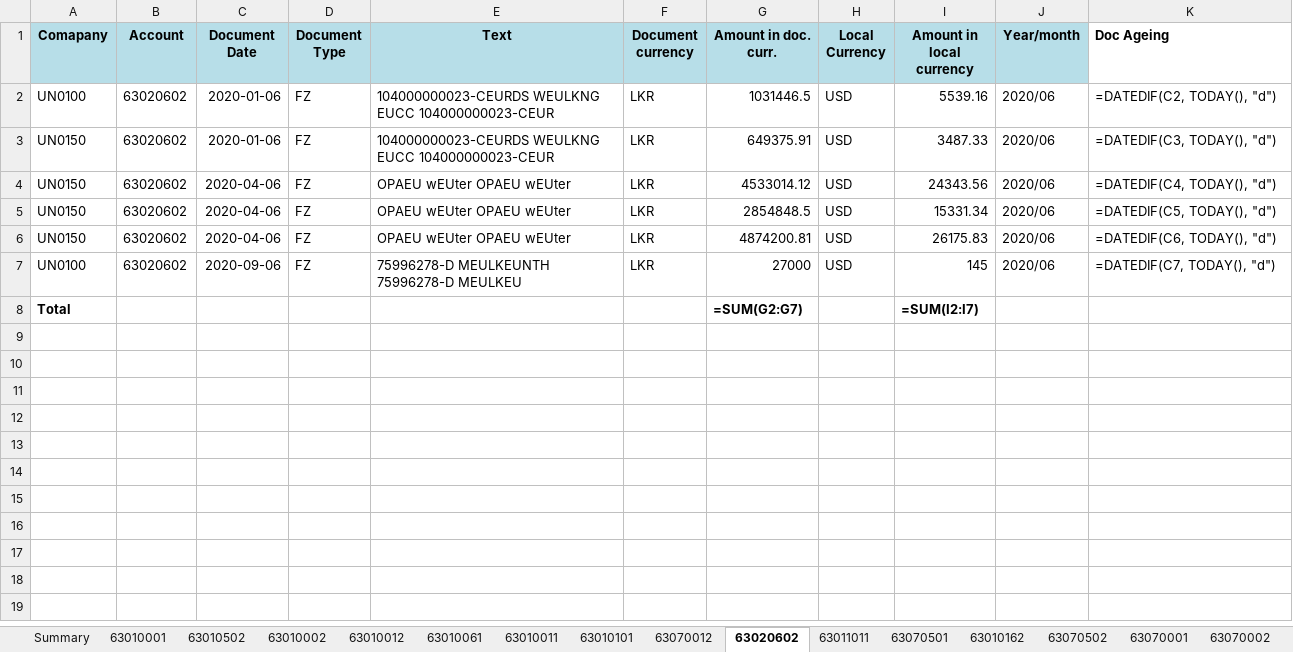
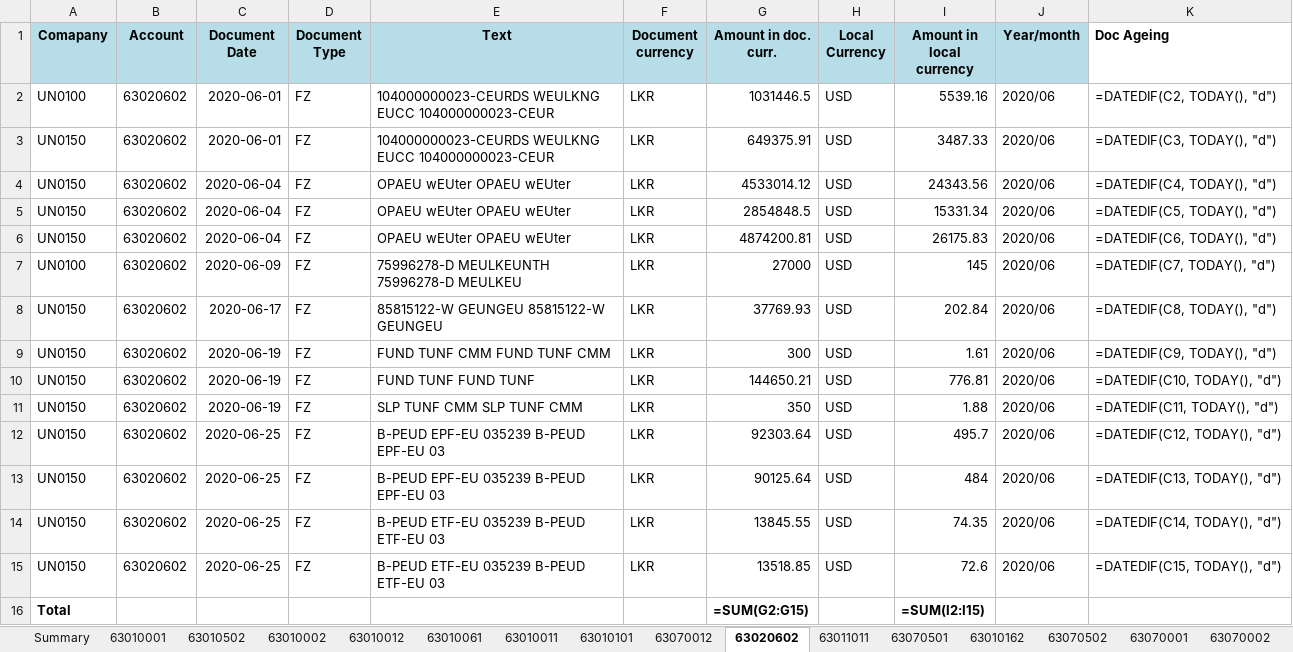
Before and after one commit to itzmalith/kerner_norland_assignment, an Excel workbook: files/Final_Report.xlsx, sheet 63020602, drawn as a sheet; values as stored, in another font and other column widths than the file's, no borders; formulas without a stored value are shown as written; addresses are those after the commit; the diff names each change by its address in the sheet, - before the commit and + after, or states it on an @@ line.

```diff
--- a/files/Final_Report.xlsx (sheet 63020602)
+++ b/files/Final_Report.xlsx (sheet 63020602)
-C2:C3 (Document Date): 2020-01-06
+C2:C3 (Document Date): 2020-06-01
-C4:C6 (Document Date): 2020-04-06
+C4:C6 (Document Date): 2020-06-04
-C7 (Document Date): 2020-09-06
+C7 (Document Date): 2020-06-09
+row 8: UN0150 | 63020602 | 2020-06-17 | FZ | 85815122-W GEUNGEU 85815122-W GEUNGEU | LKR | 37769.93 | USD | 202.84 | 2020/06 | =DATEDIF(C8, TODAY(), "d")
+row 9: UN0150 | 63020602 | 2020-06-19 | FZ | FUND TUNF CMM FUND TUNF CMM | LKR | 300 | USD | 1.61 | 2020/06 | =DATEDIF(C9, TODAY(), "d")
+row 10: UN0150 | 63020602 | 2020-06-19 | FZ | FUND TUNF FUND TUNF | LKR | 144650.21 | USD | 776.81 | 2020/06 | =DATEDIF(C10, TODAY(), "d")
+row 11: UN0150 | 63020602 | 2020-06-19 | FZ | SLP TUNF CMM SLP TUNF CMM | LKR | 350 | USD | 1.88 | 2020/06 | =DATEDIF(C11, TODAY(), "d")
+row 12: UN0150 | 63020602 | 2020-06-25 | FZ | B-PEUD EPF-EU 035239 B-PEUD EPF-EU 03 | LKR | 92303.64 | USD | 495.7 | 2020/06 | =DATEDIF(C12, TODAY(), "d")
+row 13: UN0150 | 63020602 | 2020-06-25 | FZ | B-PEUD EPF-EU 035239 B-PEUD EPF-EU 03 | LKR | 90125.64 | USD | 484 | 2020/06 | =DATEDIF(C13, TODAY(), "d")
+row 14: UN0150 | 63020602 | 2020-06-25 | FZ | B-PEUD ETF-EU 035239 B-PEUD ETF-EU 03 | LKR | 13845.55 | USD | 74.35 | 2020/06 | =DATEDIF(C14, TODAY(), "d")
+row 15: UN0150 | 63020602 | 2020-06-25 | FZ | B-PEUD ETF-EU 035239 B-PEUD ETF-EU 03 | LKR | 13518.85 | USD | 72.6 | 2020/06 | =DATEDIF(C15, TODAY(), "d")
-G16 (Amount in doc. curr.): =SUM(G2:G7)
+G16 (Amount in doc. curr.): =SUM(G2:G15)
-I16 (Amount in local currency): =SUM(I2:I7)
+I16 (Amount in local currency): =SUM(I2:I15)
```
Also changed, not shown: sheet 63010001, sheet 63010012, sheet 63010002, sheet 63010502, sheet 63020001, sheet 63011011, 14 more sheets, other sheet tabs, 13 other files.
